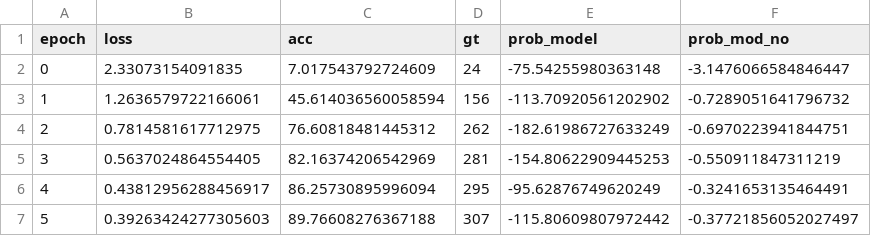
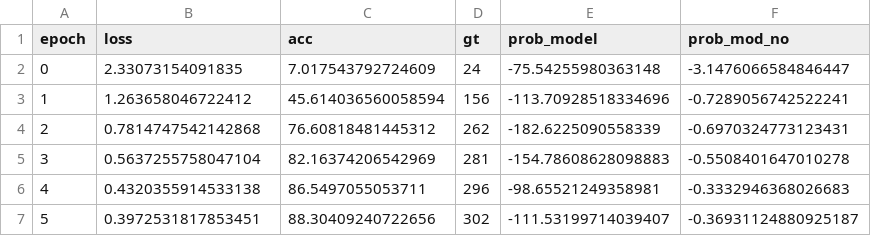
Before and after one commit to cfabianbarretop/aes_enem, a CSV file: leaf/result/e3_result_metric_test.csv, drawn as a sheet.

```diff
--- a/leaf/result/e3_result_metric_test.csv
+++ b/leaf/result/e3_result_metric_test.csv
@@ -2,6 +2,6 @@ epoch,loss,acc,gt,prob_model,prob_mod_no
 0,2.33073154091835,7.017543792724609,24,-75.54255980363148,-3.1476066584846447
-1,1.2636579722166061,45.614036560058594,156,-113.70920561202902,-0.7289051641796732
-2,0.7814581617712975,76.60818481445312,262,-182.61986727633249,-0.6970223941844751
-3,0.5637024864554405,82.16374206542969,281,-154.80622909445253,-0.550911847311219
-4,0.43812956288456917,86.25730895996094,295,-95.62876749620249,-0.3241653135464491
-5,0.39263424277305603,89.76608276367188,307,-115.80609807972442,-0.37721856052027497
+1,1.263658046722412,45.614036560058594,156,-113.70928518334696,-0.7289056742522241
+2,0.7814747542142868,76.60818481445312,262,-182.6225090558339,-0.6970324773123431
+3,0.5637255758047104,82.16374206542969,281,-154.78608628098883,-0.5508401647010278
+4,0.4320355914533138,86.5497055053711,296,-98.65521249358981,-0.3332946368026683
+5,0.3972531817853451,88.30409240722656,302,-111.53199714039407,-0.36931124880925187
```
Also changed, not shown: leaf/result/e1_result_metric_test.csv, leaf/result/e1_result_metric_train.csv, 8 other files.
